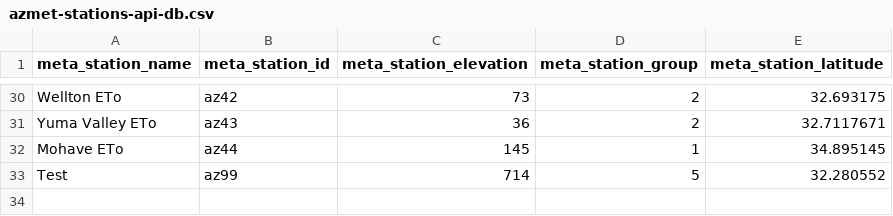
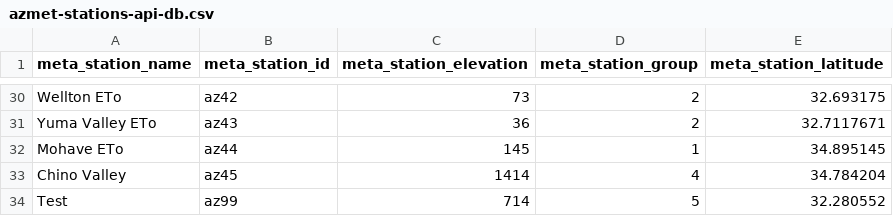
Before and after one commit to uace-azmet/solar-radiation-viewer, a CSV file: app/aux-files/azmet-stations-api-db.csv, drawn as a sheet; only a part is shown, gaps mark what is left out; the diff names each change by its address in the sheet, - before the commit and + after, or states it on an @@ line.

Commit message:
Added Chino Valley station information

```diff
--- a/app/aux-files/azmet-stations-api-db.csv
+++ b/app/aux-files/azmet-stations-api-db.csv
+row 33: Chino Valley | az45 | 1414 | 4 | 34.784204
```
Also changed, not shown: 1 other file.
